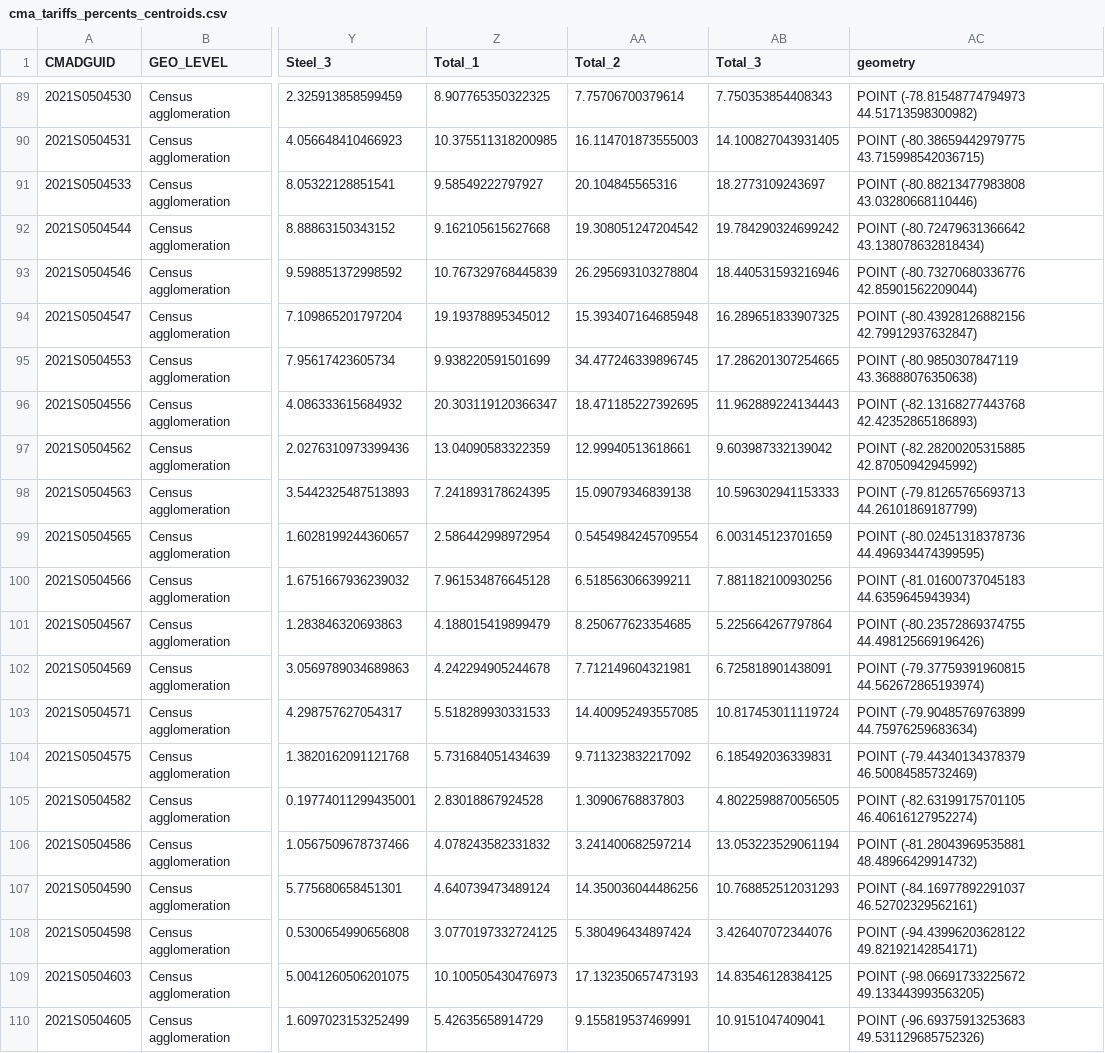
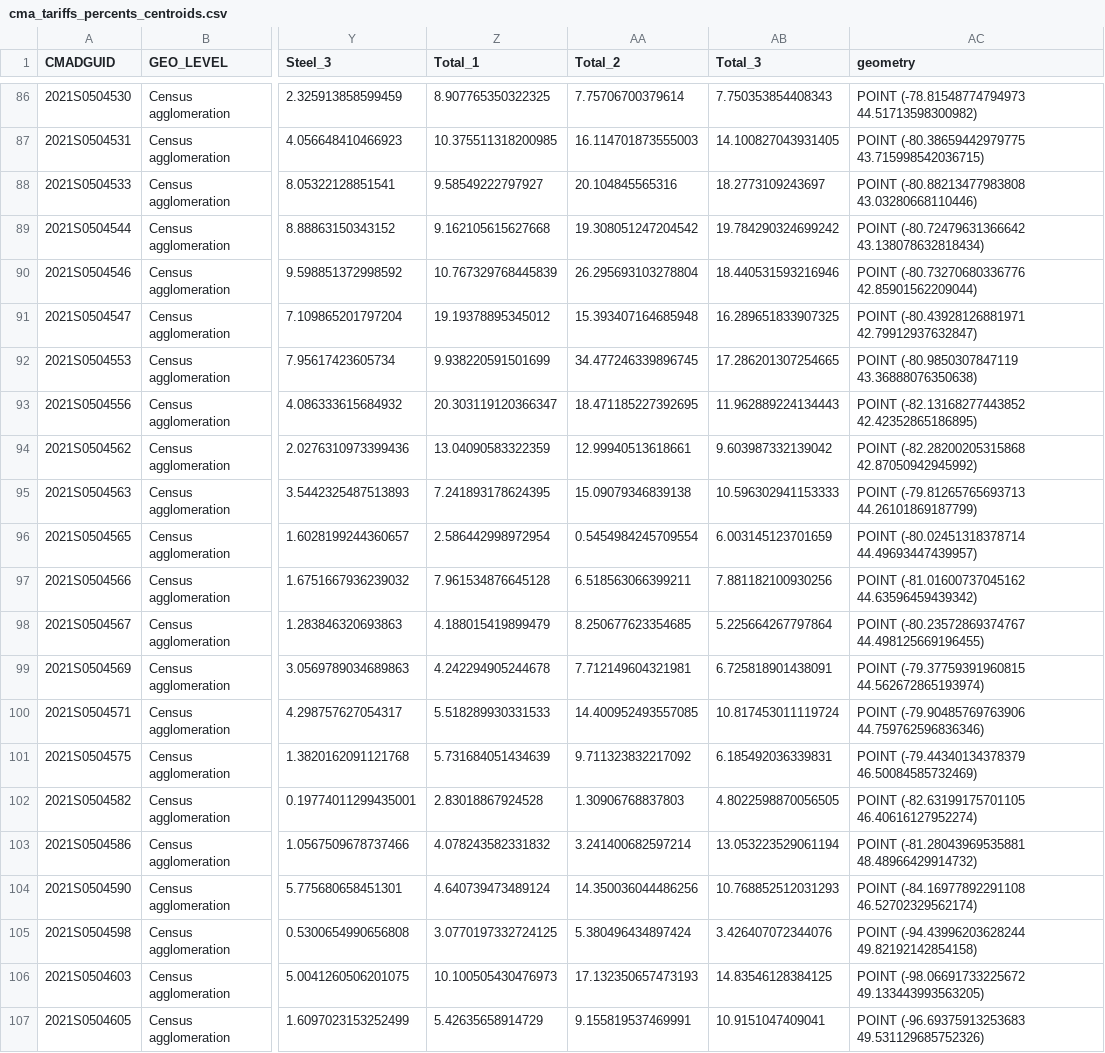
Before and after one commit to schoolofcities/tariffs, a CSV file: data/cma/cma_tariffs_percents_centroids.csv, drawn as a sheet; only a part is shown, gaps mark what is left out; addresses are those after the commit; the diff covers the shown part only; the diff names each change by its address in the sheet, - before the commit and + after, or states it on an @@ line.

Commit message:
Update CMA tariffs to merge geometries split across provinces

```diff
--- a/data/cma/cma_tariffs_percents_centroids.csv
+++ b/data/cma/cma_tariffs_percents_centroids.csv
-AC91 (geometry): POINT (-80.43928126882156 42.79912937632847)
+AC91 (geometry): POINT (-80.43928126881971 42.79912937632847)
-AC93 (geometry): POINT (-82.13168277443768 42.42352865186893)
+AC93 (geometry): POINT (-82.13168277443852 42.42352865186895)
-AC94 (geometry): POINT (-82.28200205315885 42.87050942945992)
+AC94 (geometry): POINT (-82.28200205315868 42.87050942945992)
-AC96 (geometry): POINT (-80.02451318378736 44.496934474399595)
+AC96 (geometry): POINT (-80.02451318378714 44.49693447439957)
-AC97 (geometry): POINT (-81.01600737045183 44.6359645943934)
+AC97 (geometry): POINT (-81.01600737045162 44.63596459439342)
-AC98 (geometry): POINT (-80.23572869374755 44.498125669196426)
+AC98 (geometry): POINT (-80.23572869374767 44.498125669196455)
-AC100 (geometry): POINT (-79.90485769763899 44.75976259683634)
+AC100 (geometry): POINT (-79.90485769763906 44.759762596836346)
-AC104 (geometry): POINT (-84.16977892291037 46.52702329562161)
+AC104 (geometry): POINT (-84.16977892291108 46.52702329562174)
-AC105 (geometry): POINT (-94.43996203628122 49.82192142854171)
+AC105 (geometry): POINT (-94.43996203628244 49.82192142854158)
```
Also changed, not shown: 4 removed rows and 49 edited cells elsewhere in this file, data/cma/cma_tariffs_counts_centroids.csv, 7 other files.
